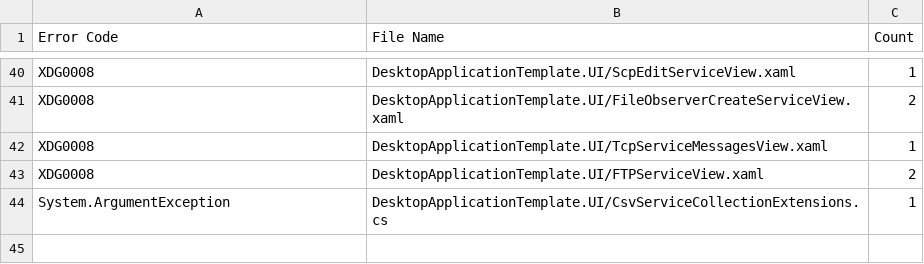
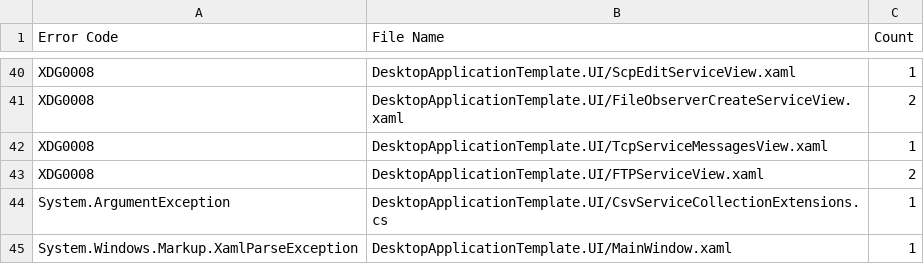
Before and after one commit to Armstrm6/DesktopApplicationTemplate, a CSV file: Error Log/Build Errors.csv, drawn as a sheet; only a part is shown, gaps mark what is left out; the diff names each change by its address in the sheet, - before the commit and + after, or states it on an @@ line.

```diff
--- a/Error Log/Build Errors.csv
+++ b/Error Log/Build Errors.csv
+row 45: System.Windows.Markup.XamlParseException | DesktopApplicationTemplate.UI/MainWindow.xaml | 1
```
Also changed, not shown: Error Log/Detailed Errors.csv, 3 other files.
